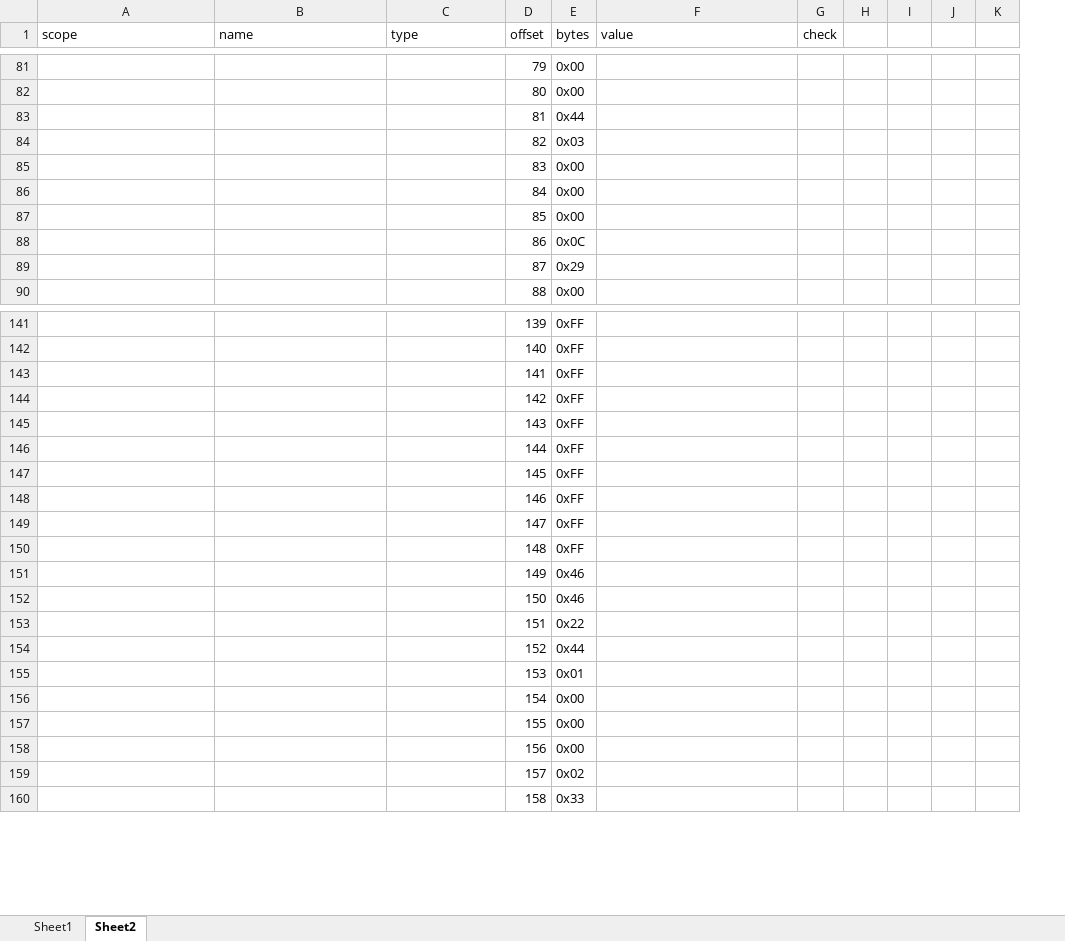
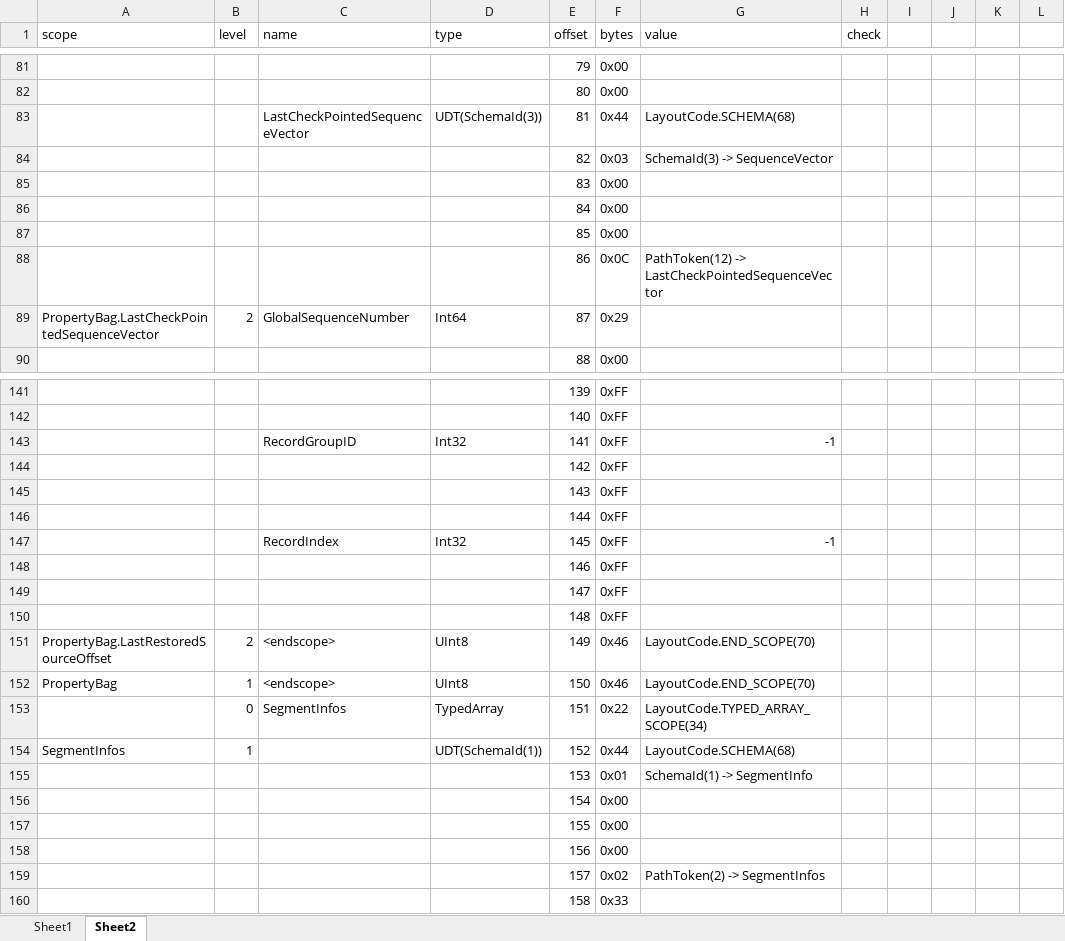
Before and after one commit to microsoft/HybridRow, an Excel workbook: layout.xlsx, sheet Sheet2, drawn as a sheet; only a part is shown, gaps mark what is left out; values as stored, in another font and other column widths than the file's, no borders; table styles not drawn; removed rows and columns are numbered as before the commit, all else as after; the diff covers the shown part only; the diff names each change by its address in the sheet, - before the commit and + after, or states it on an @@ line.

Commit message:
RowReaderTest against RootSegment.json/RootSegment.hybridrow succeeds

```diff
--- a/layout.xlsx (sheet Sheet2)
+++ b/layout.xlsx (sheet Sheet2)
+column B (level), empty
-row 83:  |  |  | 81 | 0x44
+row 83:  |  | LastCheckPointedSequenceVector | UDT(SchemaId(3)) | 81 | 0x44 | LayoutCode.SCHEMA(68)
-G84 (value): (empty)
+G84 (value): SchemaId(3) -> SequenceVector
-G88 (value): (empty)
+G88 (value): PathToken(12) -> LastCheckPointedSequenceVector
-row 89:  |  |  | 87 | 0x29
+row 89: PropertyBag.LastCheckPointedSequenceVector | 2 | GlobalSequenceNumber | Int64 | 87 | 0x29
-row 143:  |  |  | 141 | 0xFF
+row 143:  |  | RecordGroupID | Int32 | 141 | 0xFF | -1
-row 147:  |  |  | 145 | 0xFF
+row 147:  |  | RecordIndex | Int32 | 145 | 0xFF | -1
-row 151:  |  |  | 149 | 0x46
-row 152:  |  |  | 150 | 0x46
-row 153:  |  |  | 151 | 0x22
-row 154:  |  |  | 152 | 0x44
+row 151: PropertyBag.LastRestoredSourceOffset | 2 | <endscope> | UInt8 | 149 | 0x46 | LayoutCode.END_SCOPE(70)
+row 152: PropertyBag | 1 | <endscope> | UInt8 | 150 | 0x46 | LayoutCode.END_SCOPE(70)
+row 153:  | 0 | SegmentInfos | TypedArray | 151 | 0x22 | LayoutCode.TYPED_ARRAY_SCOPE(34)
+row 154: SegmentInfos | 1 |  | UDT(SchemaId(1)) | 152 | 0x44 | LayoutCode.SCHEMA(68)
-G155 (value): (empty)
+G155 (value): SchemaId(1) -> SegmentInfo
-G159 (value): (empty)
+G159 (value): PathToken(2) -> SegmentInfos
```
Also changed, not shown: 9 added rows, 9 removed rows and 23 edited cells elsewhere in this sheet, 1 other file.
